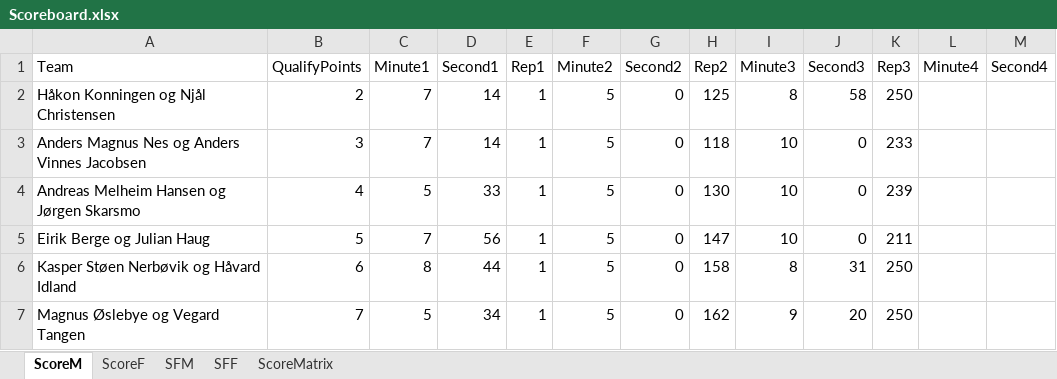
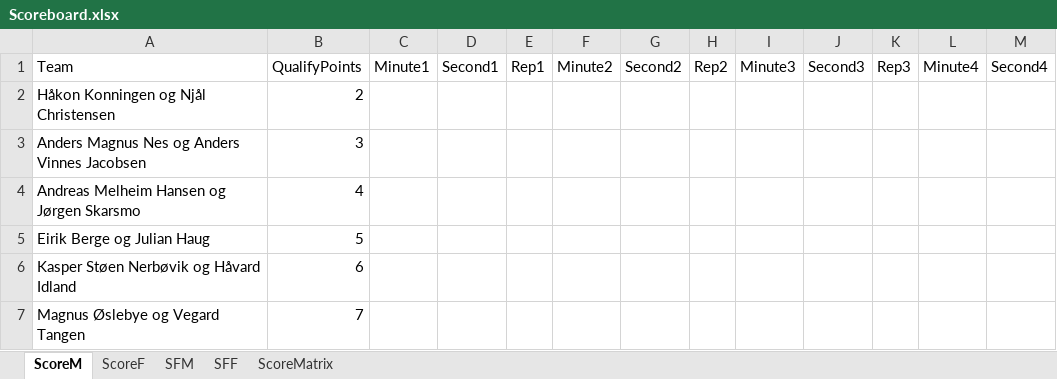
Before and after one commit to liyuanhao86/streamlit, an Excel workbook: Scoreboard.xlsx, sheet ScoreM, drawn as a sheet; only a part is shown; values as stored, in another font and other column widths than the file's, no borders; the diff covers the shown part only; the diff names each change by its address in the sheet, - before the commit and + after, or states it on an @@ line.

```diff
--- a/Scoreboard.xlsx (sheet ScoreM)
+++ b/Scoreboard.xlsx (sheet ScoreM)
-C2:C3: 7
+C2:C3: (empty)
-D2:D3: 14
+D2:D3: (empty)
-E2:E7: 1
+E2:E7: (empty)
-F2:F7: 5
+F2:F7: (empty)
-G2:G7: 0
+G2:G7: (empty)
-H2: 125
+H2: (empty)
-I2: 8
+I2: (empty)
-J2: 58
+J2: (empty)
-K2: 250
+K2: (empty)
-H3: 118
+H3: (empty)
-I3:I5: 10
+I3:I5: (empty)
-J3:J5: 0
+J3:J5: (empty)
-K3: 233
+K3: (empty)
-C4: 5
+C4: (empty)
-D4: 33
+D4: (empty)
-H4: 130
+H4: (empty)
-K4: 239
+K4: (empty)
-C5: 7
+C5: (empty)
-D5: 56
+D5: (empty)
-H5: 147
+H5: (empty)
-K5: 211
+K5: (empty)
-C6: 8
+C6: (empty)
-D6: 44
+D6: (empty)
-H6: 158
+H6: (empty)
-I6: 8
+I6: (empty)
-J6: 31
+J6: (empty)
-K6:K7: 250
+K6:K7: (empty)
-C7: 5
+C7: (empty)
-D7: 34
+D7: (empty)
-H7: 162
+H7: (empty)
-I7: 9
+I7: (empty)
-J7: 20
+J7: (empty)
```
Also changed, not shown: 36 edited cells elsewhere in this sheet, sheet ScoreF, sheet SFM, sheet SFF.
